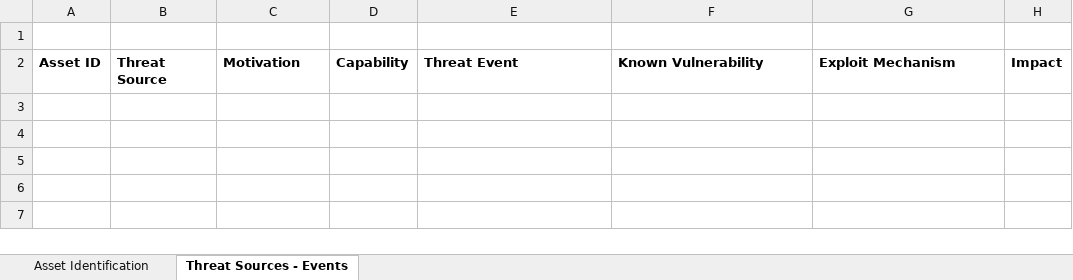
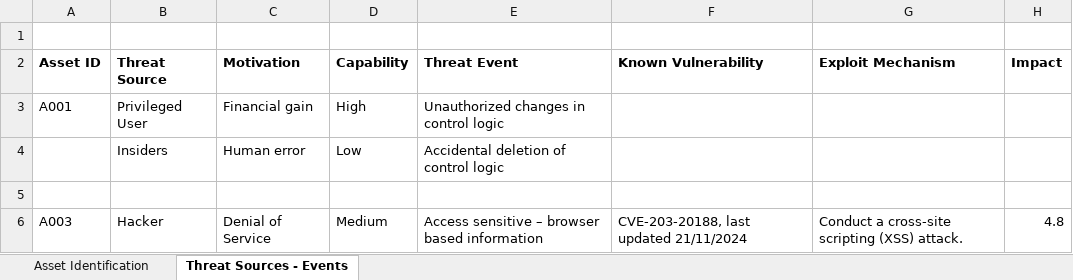
Before and after one commit to KHMalik2022/CS-ICS, an Excel workbook: Asset-Risk-ICS.xlsx, sheet Threat Sources - Events, drawn as a sheet; values as stored, in another font and other column widths than the file's, no borders; the diff names each change by its address in the sheet, - before the commit and + after, or states it on an @@ line.

Commit message:
Add files via upload

```diff
--- a/Asset-Risk-ICS.xlsx (sheet Threat Sources - Events)
+++ b/Asset-Risk-ICS.xlsx (sheet Threat Sources - Events)
+row 3: A001 | Privileged User | Financial gain | High | Unauthorized changes in control logic
+row 4:  | Insiders | Human error | Low | Accidental deletion of control logic
+row 5: (empty)
+row 6: A003 | Hacker | Denial of Service | Medium | Access sensitive – browser based information | CVE-203-20188, last updated 21/11/2024 | Conduct a cross-site scripting (XSS) attack. | 4.8
```
Also changed, not shown: sheet Asset Identification.
